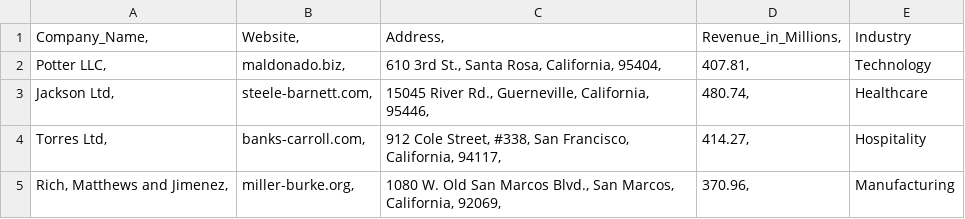
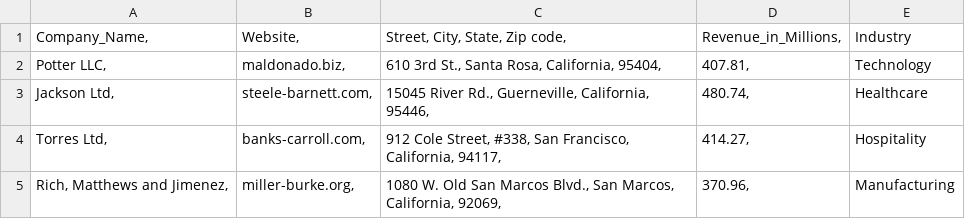
Before and after one commit to nikhade1998/crm-pipeline-analytics, a CSV file: data/sample_company.csv, drawn as a sheet.

Commit message:
Update CSV header to include full address fields

```diff
--- a/data/sample_company.csv
+++ b/data/sample_company.csv
@@ -1,2 +1,2 @@
-Company_Name,	Website,	Address,	Revenue_in_Millions,	Industry
+Company_Name,	Website,	Street, City, State, Zip code,	Revenue_in_Millions,	Industry
 Potter LLC,	maldonado.biz,	610 3rd St., Santa Rosa, California, 95404,	407.81,	Technology
```
